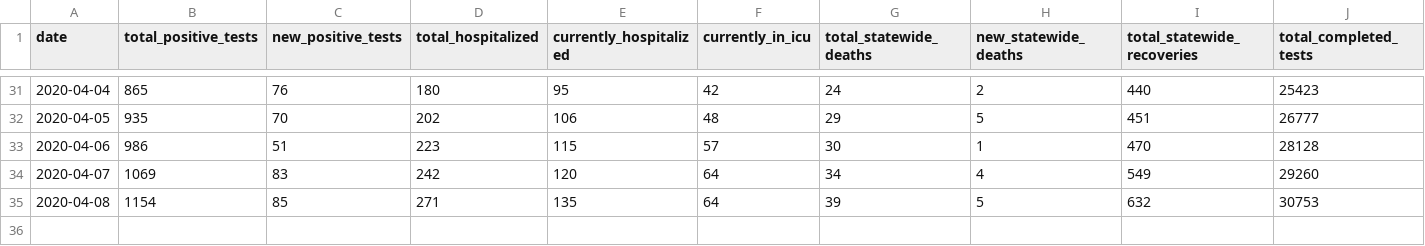
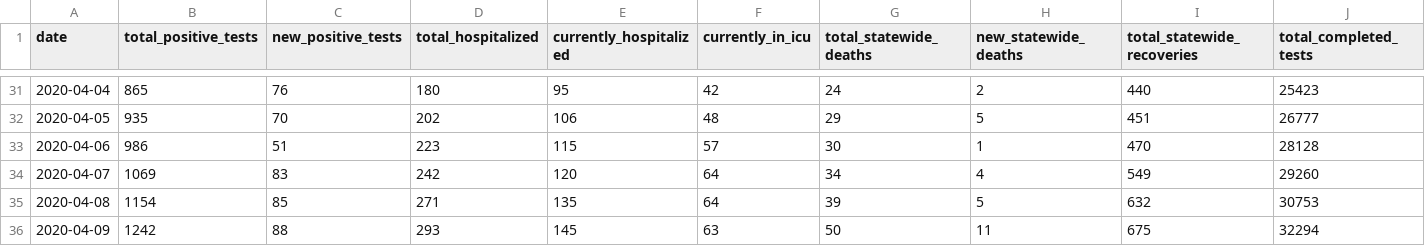
Before and after one commit to striblab/mn_covid_data, a CSV file: mn_statewide_timeseries.csv, drawn as a sheet; only a part is shown, gaps mark what is left out; rows hold the shown columns only; the diff names each change by its address in the sheet, - before the commit and + after, or states it on an @@ line.

```diff
--- a/mn_statewide_timeseries.csv
+++ b/mn_statewide_timeseries.csv
+row 36: 2020-04-09 | 1242 | 88 | 293 | 145 | 63 | 50 | 11 | 675 | 32294
```
Also changed, not shown: mn_statewide_latest.csv.
